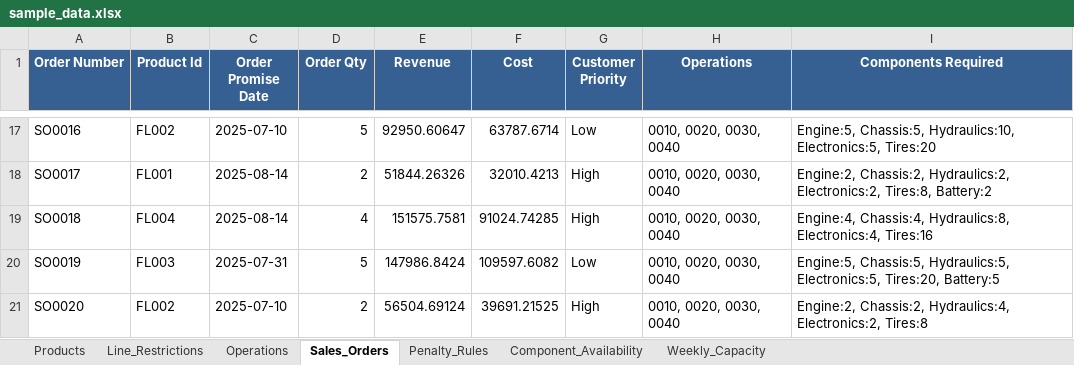
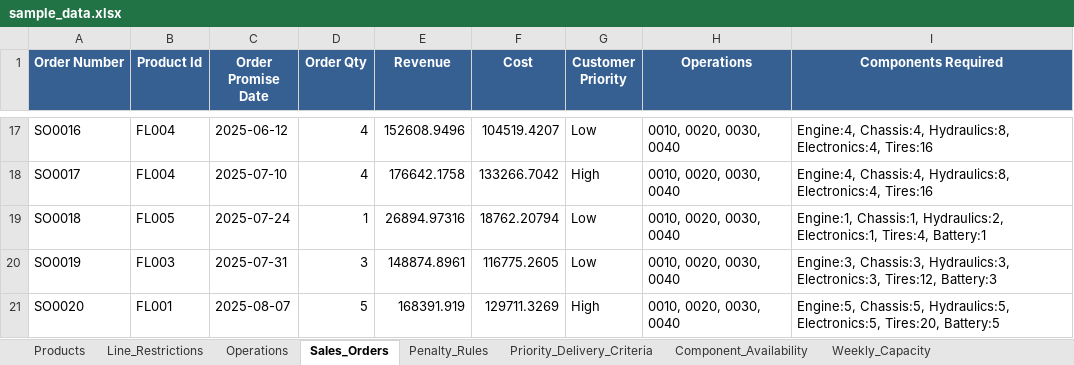
Before and after one commit to sbpgit/OBPService, an Excel workbook: srv/public/sample_data.xlsx, sheet Sales_Orders, drawn as a sheet; only a part is shown, gaps mark what is left out; values as stored, in another font and other column widths than the file's, no borders; the diff covers the shown part only; the diff names each change by its address in the sheet, - before the commit and + after, or states it on an @@ line.

```diff
--- a/srv/public/sample_data.xlsx (sheet Sales_Orders)
+++ b/srv/public/sample_data.xlsx (sheet Sales_Orders)
+sheet tab: Priority_Delivery_Criteria
-B17 (Product Id): FL002
+B17 (Product Id): FL004
-C17 (Order Promise Date): 2025-07-10
+C17 (Order Promise Date): 2025-06-12
-D17 (Order Qty): 5
+D17 (Order Qty): 4
-E17 (Revenue): 92950.60647
+E17 (Revenue): 152608.9496
-F17 (Cost): 63787.6714
+F17 (Cost): 104519.4207
-I17 (Components Required): Engine:5, Chassis:5, Hydraulics:10, Electronics:5, Tires:20
+I17 (Components Required): Engine:4, Chassis:4, Hydraulics:8, Electronics:4, Tires:16
-B18 (Product Id): FL001
+B18 (Product Id): FL004
-C18 (Order Promise Date): 2025-08-14
+C18 (Order Promise Date): 2025-07-10
-D18 (Order Qty): 2
+D18 (Order Qty): 4
-E18 (Revenue): 51844.26326
+E18 (Revenue): 176642.1758
-F18 (Cost): 32010.4213
+F18 (Cost): 133266.7042
-I18 (Components Required): Engine:2, Chassis:2, Hydraulics:2, Electronics:2, Tires:8, Battery:2
+I18 (Components Required): Engine:4, Chassis:4, Hydraulics:8, Electronics:4, Tires:16
-B19 (Product Id): FL004
+B19 (Product Id): FL005
-C19 (Order Promise Date): 2025-08-14
+C19 (Order Promise Date): 2025-07-24
-D19 (Order Qty): 4
+D19 (Order Qty): 1
-E19 (Revenue): 151575.7581
+E19 (Revenue): 26894.97316
-F19 (Cost): 91024.74285
+F19 (Cost): 18762.20794
-G19 (Customer Priority): High
+G19 (Customer Priority): Low
-I19 (Components Required): Engine:4, Chassis:4, Hydraulics:8, Electronics:4, Tires:16
+I19 (Components Required): Engine:1, Chassis:1, Hydraulics:2, Electronics:1, Tires:4, Battery:1
-D20 (Order Qty): 5
+D20 (Order Qty): 3
-E20 (Revenue): 147986.8424
+E20 (Revenue): 148874.8961
-F20 (Cost): 109597.6082
+F20 (Cost): 116775.2605
-I20 (Components Required): Engine:5, Chassis:5, Hydraulics:5, Electronics:5, Tires:20, Battery:5
+I20 (Components Required): Engine:3, Chassis:3, Hydraulics:3, Electronics:3, Tires:12, Battery:3
-B21 (Product Id): FL002
+B21 (Product Id): FL001
-C21 (Order Promise Date): 2025-07-10
+C21 (Order Promise Date): 2025-08-07
-D21 (Order Qty): 2
+D21 (Order Qty): 5
-E21 (Revenue): 56504.69124
+E21 (Revenue): 168391.919
-F21 (Cost): 39691.21525
+F21 (Cost): 129711.3269
-I21 (Components Required): Engine:2, Chassis:2, Hydraulics:4, Electronics:2, Tires:8
+I21 (Components Required): Engine:5, Chassis:5, Hydraulics:5, Electronics:5, Tires:20, Battery:5
```
Also changed, not shown: 282 edited cells elsewhere in this sheet, sheet Component_Availability, sheet Weekly_Capacity, sheet Line_Restrictions, srv/public/optimization_results.xlsx, 5 other files.
